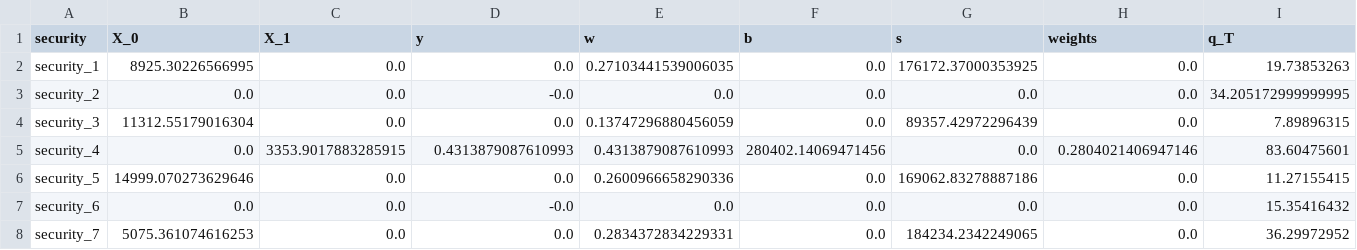
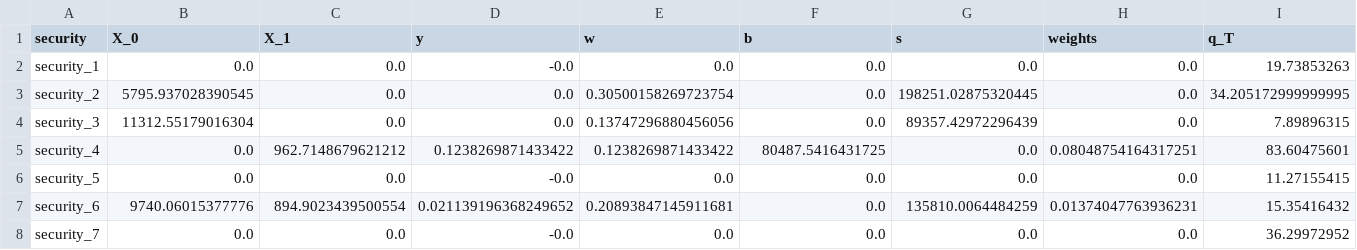
Before and after one commit to ashish1610dhiman/enhanced_index_tracking, a CSV file: notebooks/experiment_1/result_eit_dual_index_1.csv, drawn as a sheet; only a part is shown; the diff covers the shown part only.

Commit message:
exp 0.2 | modified objective functions with eit_dual_exp

```diff
--- a/notebooks/experiment_1/result_eit_dual_index_1.csv
+++ b/notebooks/experiment_1/result_eit_dual_index_1.csv
@@ -1,8 +1,8 @@
 security,X_0,X_1,y,w,b,s,weights,q_T
-security_1,8925.30226566995,0.0,0.0,0.27103441539006035,0.0,176172.37000353925,0.0,19.73853263
-security_2,0.0,0.0,-0.0,0.0,0.0,0.0,0.0,34.205172999999995
-security_3,11312.55179016304,0.0,0.0,0.13747296880456059,0.0,89357.42972296439,0.0,7.89896315
-security_4,0.0,3353.9017883285915,0.4313879087610993,0.4313879087610993,280402.14069471456,0.0,0.2804021406947146,83.60475601
-security_5,14999.070273629646,0.0,0.0,0.2600966658290336,0.0,169062.83278887186,0.0,11.27155415
-security_6,0.0,0.0,-0.0,0.0,0.0,0.0,0.0,15.35416432
-security_7,5075.361074616253,0.0,0.0,0.2834372834229331,0.0,184234.2342249065,0.0,36.29972952
+security_1,0.0,0.0,-0.0,0.0,0.0,0.0,0.0,19.73853263
+security_2,5795.937028390545,0.0,0.0,0.30500158269723754,0.0,198251.02875320445,0.0,34.205172999999995
+security_3,11312.55179016304,0.0,0.0,0.13747296880456056,0.0,89357.42972296439,0.0,7.89896315
+security_4,0.0,962.7148679621212,0.1238269871433422,0.1238269871433422,80487.5416431725,0.0,0.08048754164317251,83.60475601
+security_5,0.0,0.0,-0.0,0.0,0.0,0.0,0.0,11.27155415
+security_6,9740.06015377776,894.9023439500554,0.021139196368249652,0.20893847145911681,0.0,135810.0064484259,0.01374047763936231,15.35416432
+security_7,0.0,0.0,-0.0,0.0,0.0,0.0,0.0,36.29972952
```
Also changed, not shown: 125 edited cells elsewhere in this file, 6 other files.
